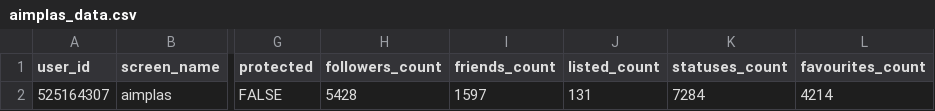
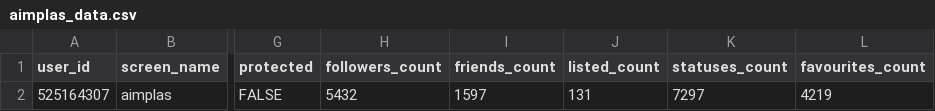
Before and after one commit to dicesAimplas/tw_dices, a CSV file: data_output/aimplas_data.csv, drawn as a sheet; only a part is shown, gaps mark what is left out; the diff names each change by its address in the sheet, - before the commit and + after, or states it on an @@ line.

```diff
--- a/data_output/aimplas_data.csv
+++ b/data_output/aimplas_data.csv
-H2 (followers_count): 5428
+H2 (followers_count): 5432
-K2 (statuses_count): 7284
+K2 (statuses_count): 7297
-L2 (favourites_count): 4214
+L2 (favourites_count): 4219
```
Also changed, not shown: data_output/new_followers.csv, data_output/stop_followers.csv, 2 other files.
